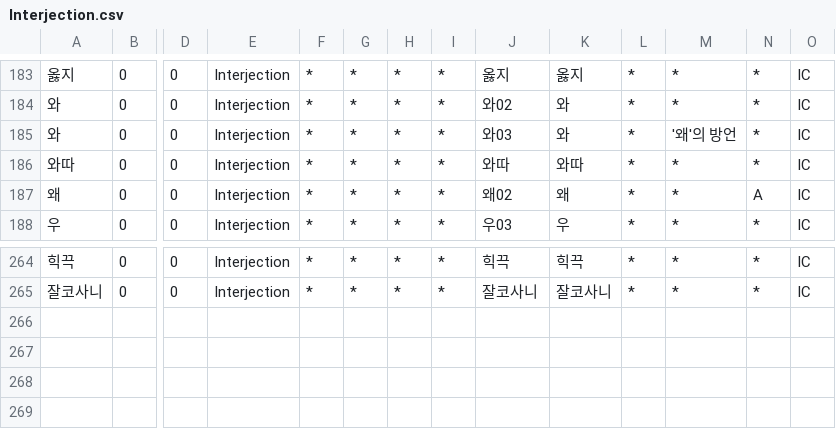
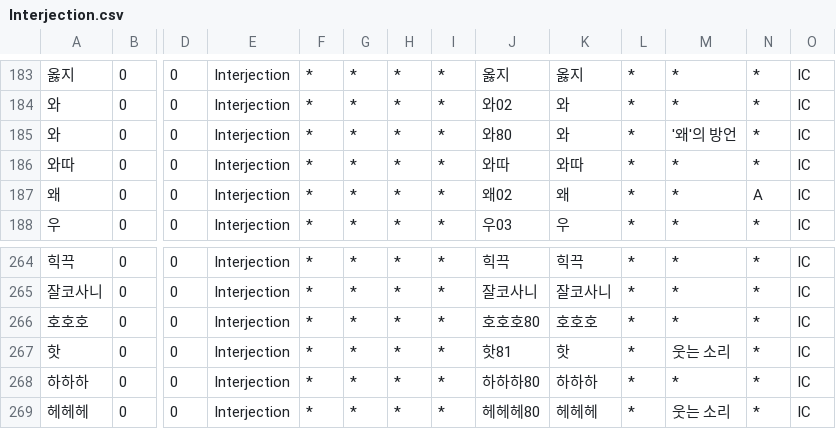
Before and after one commit to okikirmui/nkhandic, a CSV file: seed/Interjection.csv, drawn as a sheet; only a part is shown, gaps mark what is left out; rows hold the shown columns only; the diff names each change by its address in the sheet, - before the commit and + after, or states it on an @@ line.

```diff
--- a/seed/Interjection.csv
+++ b/seed/Interjection.csv
-J185: 와03
+J185: 와80
+row 266: 호호호 | 0 | 0 | Interjection | * | * | * | * | 호호호80 | 호호호 | * | * | * | IC
+row 267: 핫 | 0 | 0 | Interjection | * | * | * | * | 핫81 | 핫 | * | 웃는 소리 | * | IC
+row 268: 하하하 | 0 | 0 | Interjection | * | * | * | * | 하하하80 | 하하하 | * | * | * | IC
+row 269: 헤헤헤 | 0 | 0 | Interjection | * | * | * | * | 헤헤헤80 | 헤헤헤 | * | 웃는 소리 | * | IC
```
Also changed, not shown: seed/Ending.Particle.csv, seed/Ending.csv, 12 other files.
